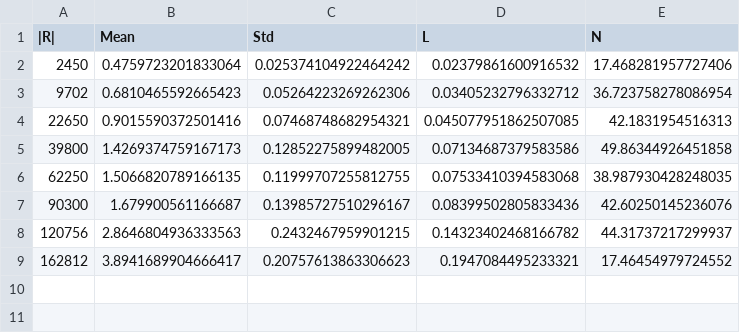
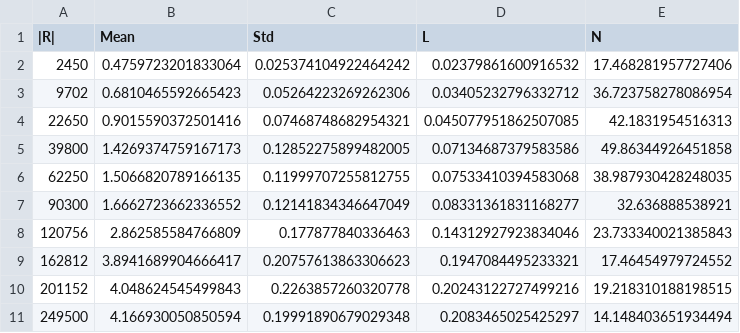
Before and after one commit to markuSolli/Ray-Field-Polygonization, a CSV file: analysis/data/time_deviation/bunny.csv, drawn as a sheet.

```diff
--- a/analysis/data/time_deviation/bunny.csv
+++ b/analysis/data/time_deviation/bunny.csv
@@ -6,4 +6,6 @@
 62250,1.5066820789166135,0.11999707255812755,0.07533410394583068,38.987930428248035
-90300,1.679900561166687,0.13985727510296167,0.08399502805833436,42.60250145236076
-120756,2.8646804936333563,0.2432467959901215,0.14323402468166782,44.31737217299937
+90300,1.6662723662336552,0.12141834346647049,0.08331361831168277,32.636888538921
+120756,2.862585584766809,0.177877840336463,0.14312927923834046,23.733340021385843
 162812,3.8941689904666417,0.20757613863306623,0.1947084495233321,17.46454979724552
+201152,4.048624545499843,0.2263857260320778,0.20243122727499216,19.218310188198515
+249500,4.166930050850594,0.19991890679029348,0.2083465025425297,14.148403651934494
```
Also changed, not shown: analysis/data/time_deviation/armadillo_raw.csv, analysis/data/time_deviation/buddha.csv, 5 other files.
